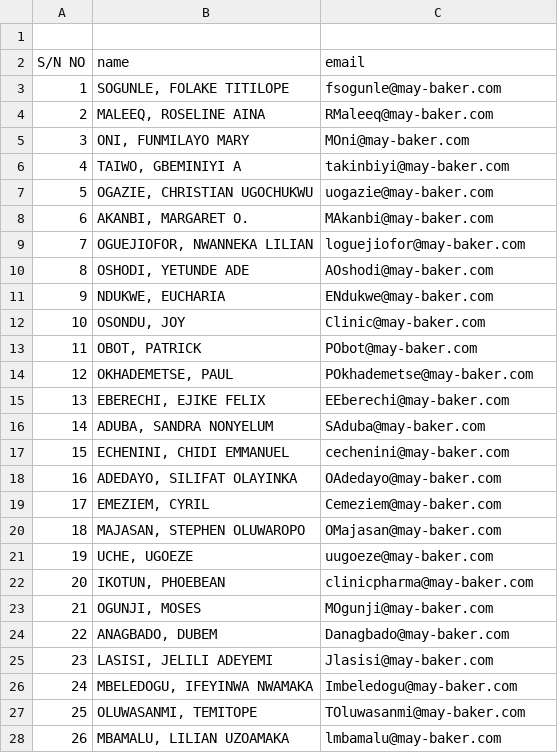
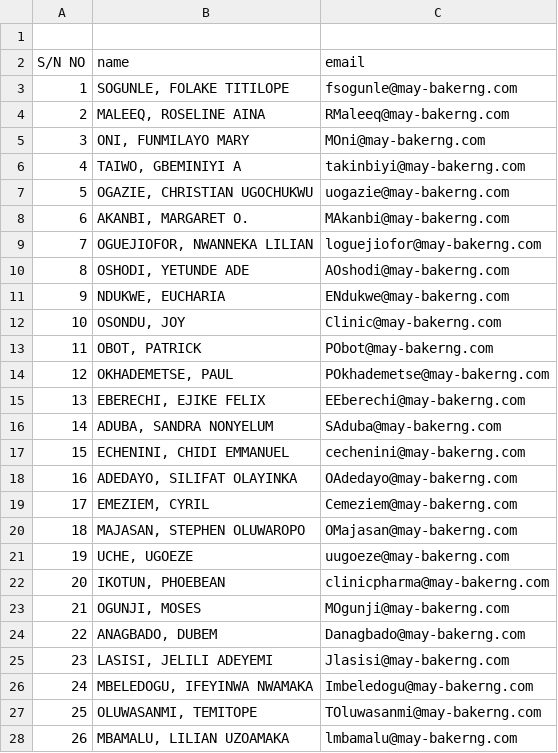
Before and after one commit to donchris23/visitors-attendance-app, a CSV file: scripts/staff.csv, drawn as a sheet; only a part is shown; the diff covers the shown part only.

Commit message:
email

```diff
--- a/scripts/staff.csv
+++ b/scripts/staff.csv
@@ -2,27 +2,27 @@
 S/N NO, name,email,,
-1,"SOGUNLE, FOLAKE TITILOPE",fsogunle@may-baker.com,,
-2,"MALEEQ, ROSELINE AINA",RMaleeq@may-baker.com,,
-3,"ONI, FUNMILAYO MARY",MOni@may-baker.com,,
-4,"TAIWO, GBEMINIYI A",takinbiyi@may-baker.com,,
-5,"OGAZIE, CHRISTIAN UGOCHUKWU",uogazie@may-baker.com,,
-6,"AKANBI, MARGARET O.",MAkanbi@may-baker.com,,
-7,"OGUEJIOFOR, NWANNEKA LILIAN",loguejiofor@may-baker.com,,
-8,"OSHODI, YETUNDE ADE",AOshodi@may-baker.com,,
-9,"NDUKWE, EUCHARIA",ENdukwe@may-baker.com,,
-10,"OSONDU, JOY",Clinic@may-baker.com,,
-11,"OBOT, PATRICK",PObot@may-baker.com,,
-12,"OKHADEMETSE, PAUL",POkhademetse@may-baker.com,,
-13,"EBERECHI, EJIKE FELIX",EEberechi@may-baker.com,,
-14,"ADUBA, SANDRA NONYELUM",SAduba@may-baker.com,,
-15,"ECHENINI, CHIDI EMMANUEL",cechenini@may-baker.com,,
-16,"ADEDAYO, SILIFAT OLAYINKA",OAdedayo@may-baker.com,,
-17,"EMEZIEM, CYRIL",Cemeziem@may-baker.com,,
-18,"MAJASAN, STEPHEN OLUWAROPO",OMajasan@may-baker.com,,
-19,"UCHE, UGOEZE",uugoeze@may-baker.com,,
-20,"IKOTUN, PHOEBEAN",clinicpharma@may-baker.com,,
-21,"OGUNJI, MOSES",MOgunji@may-baker.com,,
-22,"ANAGBADO, DUBEM",Danagbado@may-baker.com,,
-23,"LASISI, JELILI ADEYEMI",Jlasisi@may-baker.com,,
-24,"MBELEDOGU, IFEYINWA NWAMAKA",Imbeledogu@may-baker.com,,
-25,"OLUWASANMI, TEMITOPE",TOluwasanmi@may-baker.com,,
-26,"MBAMALU, LILIAN UZOAMAKA",lmbamalu@may-baker.com,,
+1,"SOGUNLE, FOLAKE TITILOPE",fsogunle@may-bakerng.com,,
+2,"MALEEQ, ROSELINE AINA",RMaleeq@may-bakerng.com,,
+3,"ONI, FUNMILAYO MARY",MOni@may-bakerng.com,,
+4,"TAIWO, GBEMINIYI A",takinbiyi@may-bakerng.com,,
+5,"OGAZIE, CHRISTIAN UGOCHUKWU",uogazie@may-bakerng.com,,
+6,"AKANBI, MARGARET O.",MAkanbi@may-bakerng.com,,
+7,"OGUEJIOFOR, NWANNEKA LILIAN",loguejiofor@may-bakerng.com,,
+8,"OSHODI, YETUNDE ADE",AOshodi@may-bakerng.com,,
+9,"NDUKWE, EUCHARIA",ENdukwe@may-bakerng.com,,
+10,"OSONDU, JOY",Clinic@may-bakerng.com,,
+11,"OBOT, PATRICK",PObot@may-bakerng.com,,
+12,"OKHADEMETSE, PAUL",POkhademetse@may-bakerng.com,,
+13,"EBERECHI, EJIKE FELIX",EEberechi@may-bakerng.com,,
+14,"ADUBA, SANDRA NONYELUM",SAduba@may-bakerng.com,,
+15,"ECHENINI, CHIDI EMMANUEL",cechenini@may-bakerng.com,,
+16,"ADEDAYO, SILIFAT OLAYINKA",OAdedayo@may-bakerng.com,,
+17,"EMEZIEM, CYRIL",Cemeziem@may-bakerng.com,,
+18,"MAJASAN, STEPHEN OLUWAROPO",OMajasan@may-bakerng.com,,
+19,"UCHE, UGOEZE",uugoeze@may-bakerng.com,,
+20,"IKOTUN, PHOEBEAN",clinicpharma@may-bakerng.com,,
+21,"OGUNJI, MOSES",MOgunji@may-bakerng.com,,
+22,"ANAGBADO, DUBEM",Danagbado@may-bakerng.com,,
+23,"LASISI, JELILI ADEYEMI",Jlasisi@may-bakerng.com,,
+24,"MBELEDOGU, IFEYINWA NWAMAKA",Imbeledogu@may-bakerng.com,,
+25,"OLUWASANMI, TEMITOPE",TOluwasanmi@may-bakerng.com,,
+26,"MBAMALU, LILIAN UZOAMAKA",lmbamalu@may-bakerng.com,,
```
Also changed, not shown: 123 edited cells elsewhere in this file, scripts/staff_clean.csv, staff.csv.
